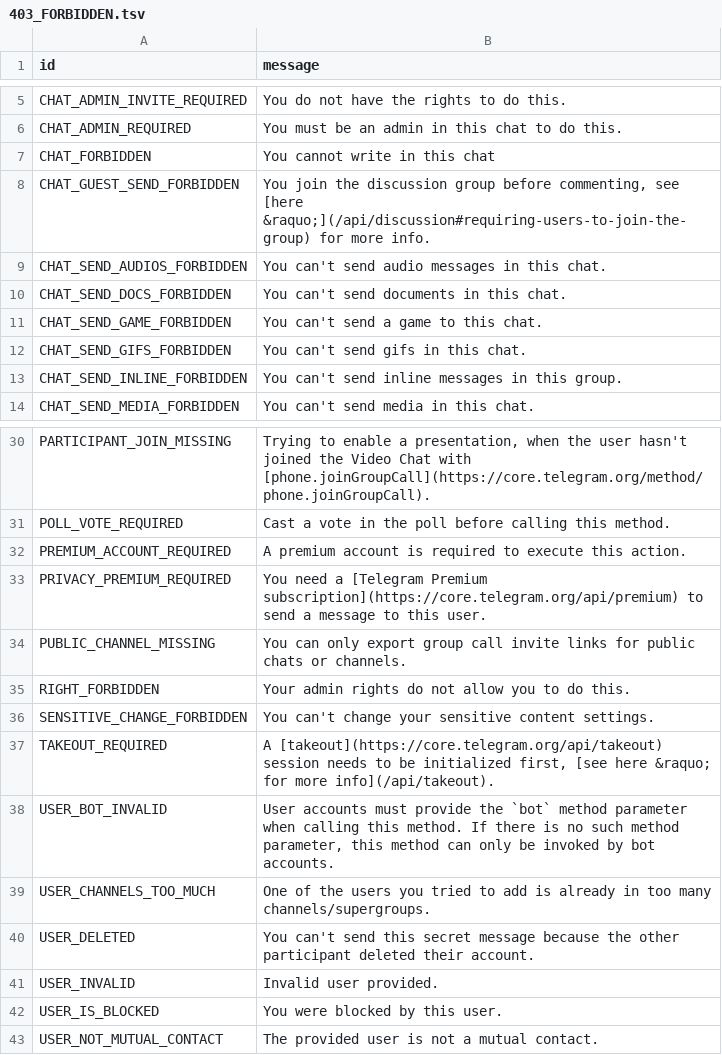
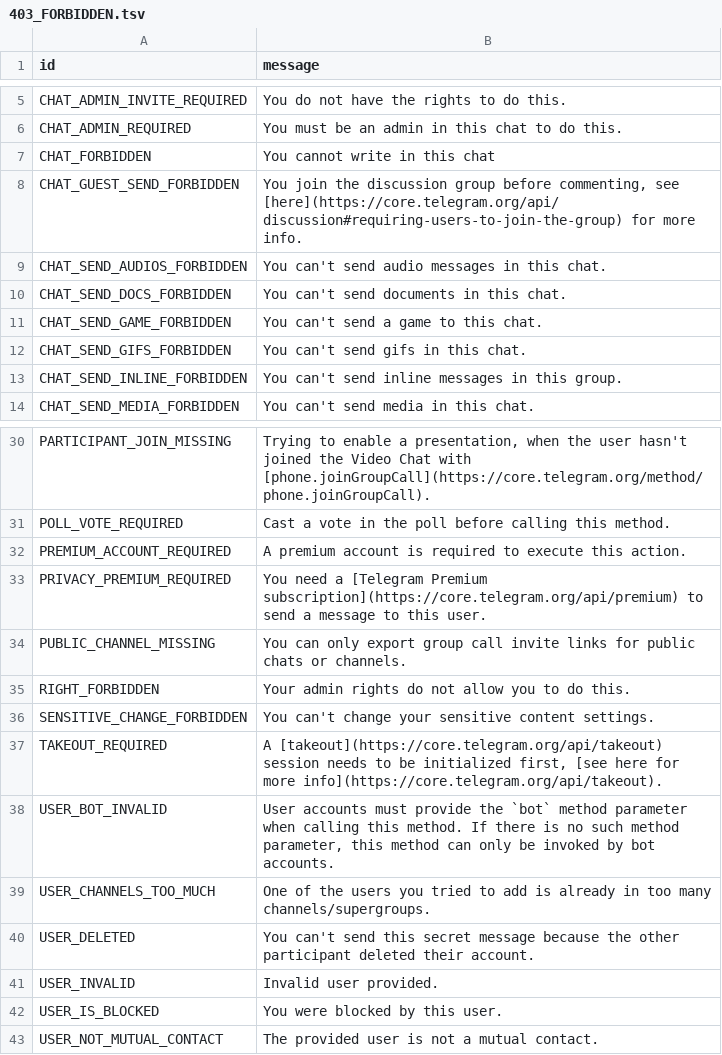
Before and after one commit to TelegramPlayground/PyroTGFork, a TSV file: compiler/errors/source/403_FORBIDDEN.tsv, drawn as a sheet; only a part is shown, gaps mark what is left out.

```diff
--- a/compiler/errors/source/403_FORBIDDEN.tsv
+++ b/compiler/errors/source/403_FORBIDDEN.tsv
@@ -7,3 +7,3 @@ CHAT_ADMIN_REQUIRED	You must be an admin in this chat to do this.
 CHAT_FORBIDDEN	You cannot write in this chat
-CHAT_GUEST_SEND_FORBIDDEN	You join the discussion group before commenting, see [here &raquo;](/api/discussion#requiring-users-to-join-the-group) for more info.
+CHAT_GUEST_SEND_FORBIDDEN	You join the discussion group before commenting, see [here](https://core.telegram.org/api/discussion#requiring-users-to-join-the-group) for more info.
 CHAT_SEND_AUDIOS_FORBIDDEN	You can't send audio messages in this chat.
@@ -36,3 +36,3 @@ RIGHT_FORBIDDEN	Your admin rights do not allow you to do this.
 SENSITIVE_CHANGE_FORBIDDEN	You can't change your sensitive content settings.
-TAKEOUT_REQUIRED	A [takeout](https://core.telegram.org/api/takeout) session needs to be initialized first, [see here &raquo; for more info](/api/takeout).
+TAKEOUT_REQUIRED	A [takeout](https://core.telegram.org/api/takeout) session needs to be initialized first, [see here for more info](https://core.telegram.org/api/takeout).
 USER_BOT_INVALID	User accounts must provide the `bot` method parameter when calling this method. If there is no such method parameter, this method can only be invoked by bot accounts.
```
Also changed, not shown: compiler/errors/source/400_BAD_REQUEST.tsv, compiler/errors/source/406_NOT_ACCEPTABLE.tsv.
